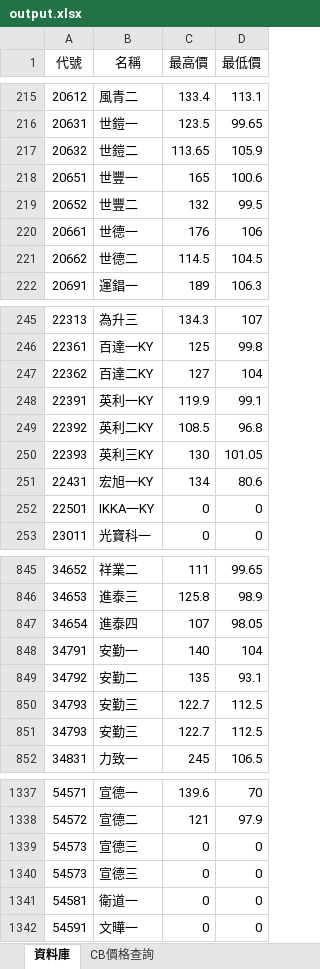
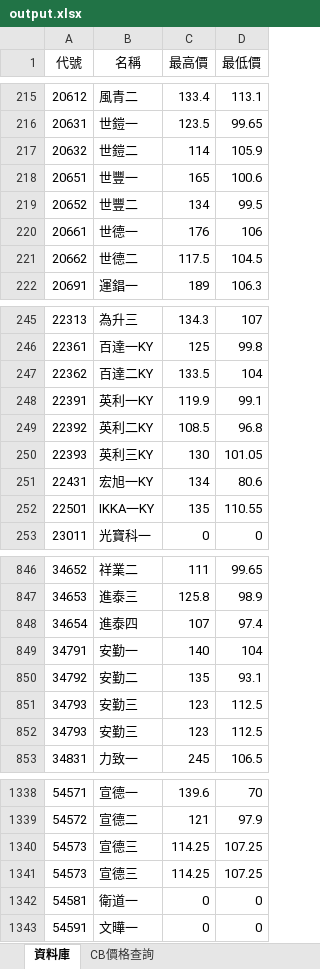
Before and after one commit to rexdashu168/cb168, an Excel workbook: output.xlsx, sheet 資料庫, drawn as a sheet; only a part is shown, gaps mark what is left out; values as stored, in another font and other column widths than the file's, no borders; addresses are those after the commit; the diff covers the shown part only; the diff names each change by its address in the sheet, - before the commit and + after, or states it on an @@ line.

```diff
--- a/output.xlsx (sheet 資料庫)
+++ b/output.xlsx (sheet 資料庫)
-C217 (最高價): 113.65
+C217 (最高價): 114
-C219 (最高價): 132
+C219 (最高價): 134
-C221 (最高價): 114.5
+C221 (最高價): 117.5
-C247 (最高價): 127
+C247 (最高價): 133.5
-C252 (最高價): 0
+C252 (最高價): 135
-D252 (最低價): 0
+D252 (最低價): 110.55
-D848 (最低價): 98.05
+D848 (最低價): 97.4
-C851:C852 (最高價): 122.7
+C851:C852 (最高價): 123
-C1340:C1341 (最高價): 0
+C1340:C1341 (最高價): 114.25
-D1340:D1341 (最低價): 0
+D1340:D1341 (最低價): 107.25
```
Also changed, not shown: 1 added row and 125 edited cells elsewhere in this sheet, sheet CB價格查詢.
